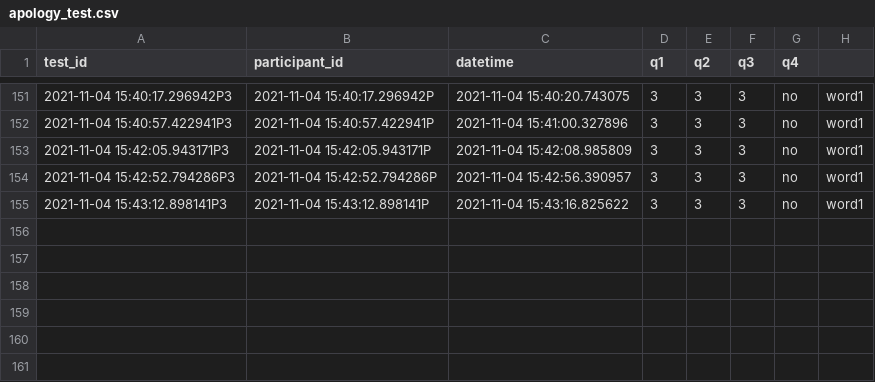
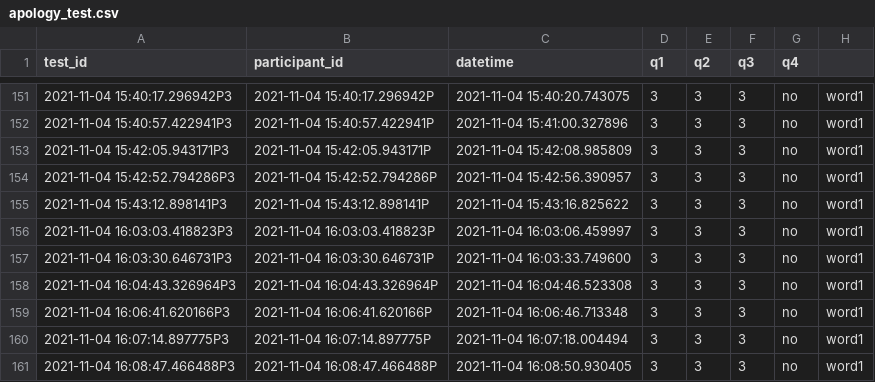
Before and after one commit to sakuraimai/Kaken_Apology_R, a CSV file: results/apology_test.csv, drawn as a sheet; only a part is shown, gaps mark what is left out.

```diff
--- a/results/apology_test.csv
+++ b/results/apology_test.csv
@@ -155 +155,7 @@ test_id,participant_id,datetime,q1,q2,q3,q4
 2021-11-04 15:43:12.898141P3,2021-11-04 15:43:12.898141P,2021-11-04 15:43:16.825622,3,3,3,no,word1
+2021-11-04 16:03:03.418823P3,2021-11-04 16:03:03.418823P,2021-11-04 16:03:06.459997,3,3,3,no,word1
+2021-11-04 16:03:30.646731P3,2021-11-04 16:03:30.646731P,2021-11-04 16:03:33.749600,3,3,3,no,word1
+2021-11-04 16:04:43.326964P3,2021-11-04 16:04:43.326964P,2021-11-04 16:04:46.523308,3,3,3,no,word1
+2021-11-04 16:06:41.620166P3,2021-11-04 16:06:41.620166P,2021-11-04 16:06:46.713348,3,3,3,no,word1
+2021-11-04 16:07:14.897775P3,2021-11-04 16:07:14.897775P,2021-11-04 16:07:18.004494,3,3,3,no,word1
+2021-11-04 16:08:47.466488P3,2021-11-04 16:08:47.466488P,2021-11-04 16:08:50.930405,3,3,3,no,word1
```
Also changed, not shown: results/personal_info.csv, 15 other files.
